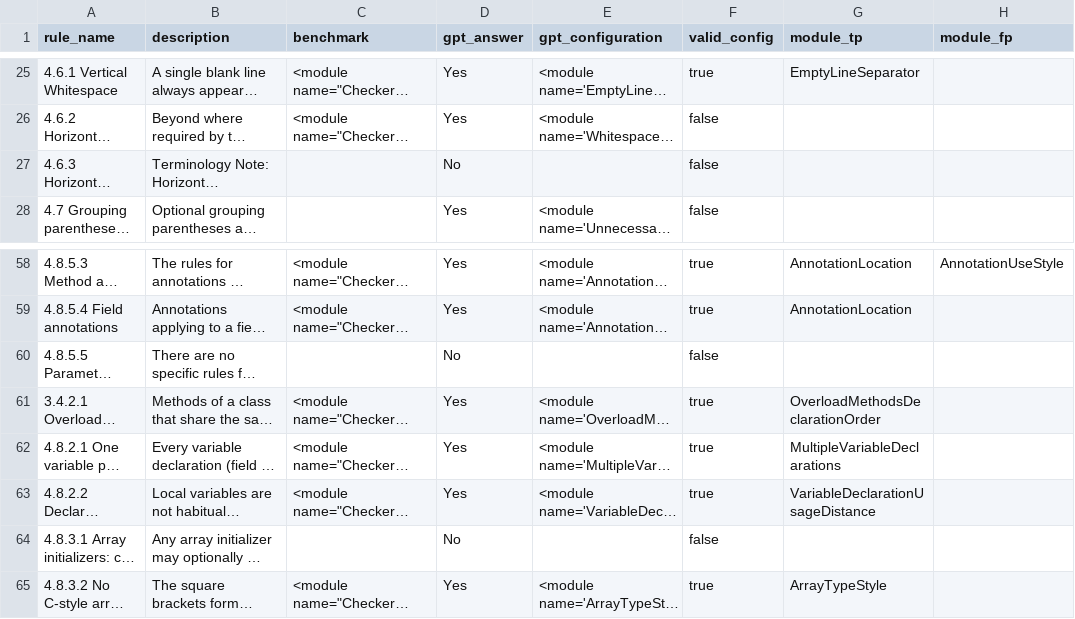
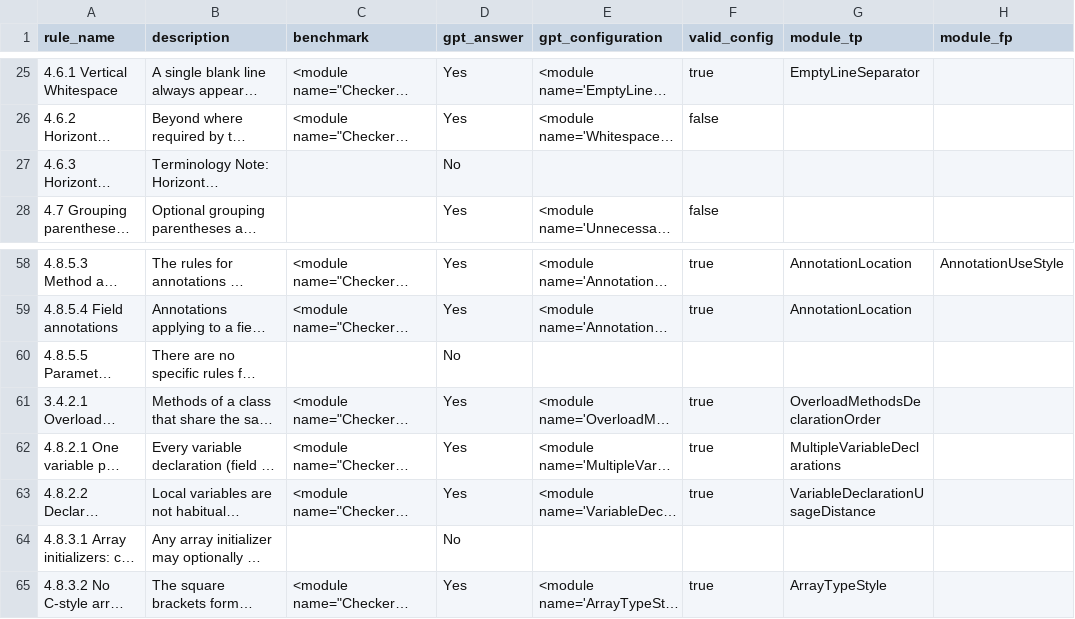
Before and after one commit to anonymousdouble/KodStand, a CSV file: data/gpt_answer/4o/name_url_compared.csv, drawn as a sheet; only a part is shown, gaps mark what is left out; long unchanged cells end in …; the diff names each change by its address in the sheet, - before the commit and + after, or states it on an @@ line.

```diff
--- a/data/gpt_answer/4o/name_url_compared.csv
+++ b/data/gpt_answer/4o/name_url_compared.csv
-F27 (valid_config): false
+F27 (valid_config): (empty)
-F60 (valid_config): false
+F60 (valid_config): (empty)
-F64 (valid_config): false
+F64 (valid_config): (empty)
```
Also changed, not shown: data/gpt_answer/3.5/empty_compared.csv, data/gpt_answer/3.5/name_compared.csv, 9 other files.
